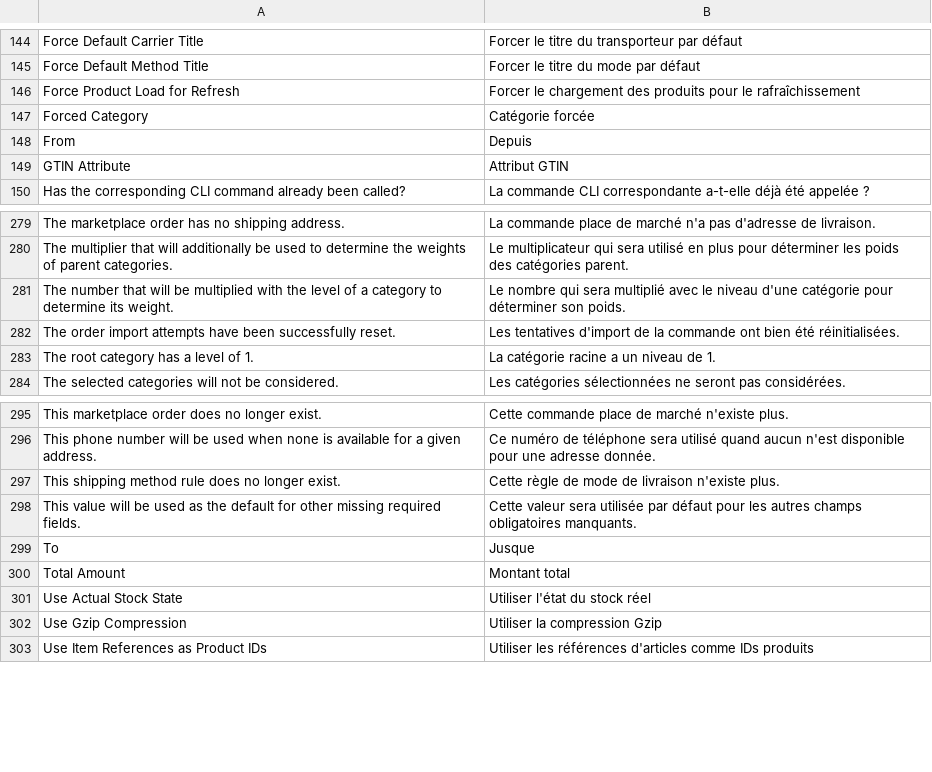
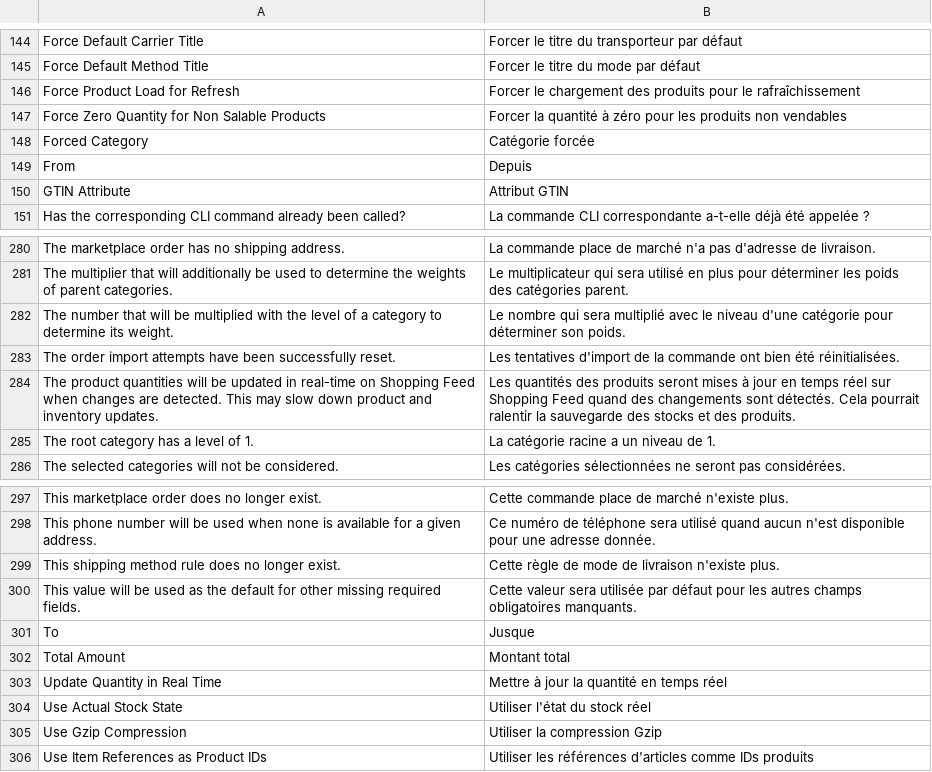
Before and after one commit to shoppingflux/module-magento2, a CSV file: i18n/fr_FR.csv, drawn as a sheet; only a part is shown, gaps mark what is left out.

Commit message:
Implement real-time updates for product quantities

```diff
--- a/i18n/fr_FR.csv
+++ b/i18n/fr_FR.csv
@@ -146,2 +146,3 @@
 "Force Product Load for Refresh","Forcer le chargement des produits pour le rafraîchissement"
+"Force Zero Quantity for Non Salable Products","Forcer la quantité à zéro pour les produits non vendables"
 "Forced Category","Catégorie forcée"
@@ -282,2 +283,3 @@
 "The order import attempts have been successfully reset.","Les tentatives d'import de la commande ont bien été réinitialisées."
+"The product quantities will be updated in real-time on Shopping Feed when changes are detected. This may slow down product and inventory updates.","Les quantités des produits seront mises à jour en temps réel sur Shopping Feed quand des changements sont détectés. Cela pourrait ralentir la sauvegarde des stocks et des produits."
 "The root category has a level of 1.","La catégorie racine a un niveau de 1."
@@ -300,2 +302,3 @@
 "Total Amount","Montant total"
+"Update Quantity in Real Time","Mettre à jour la quantité en temps réel"
 "Use Actual Stock State","Utiliser l'état du stock réel"
```
Also changed, not shown: 12 other files.
